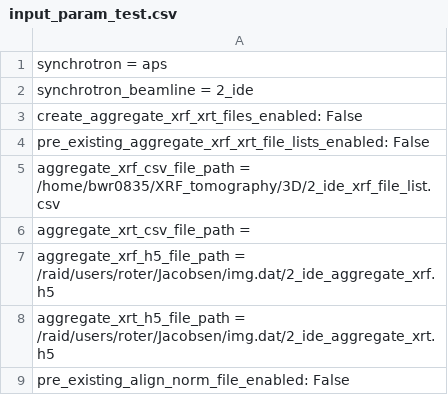
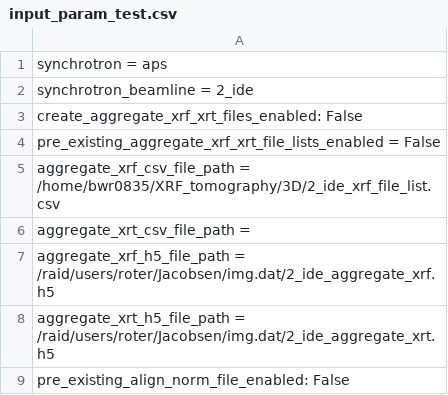
Before and after one commit to bwr0835/XRF_tomography, a CSV file: 3D/input_param_test.csv, drawn as a sheet; only a part is shown.

Commit message:
Update input_param_test.csv

```diff
--- a/3D/input_param_test.csv
+++ b/3D/input_param_test.csv
@@ -3,3 +3,3 @@ synchrotron_beamline = 2_ide
 create_aggregate_xrf_xrt_files_enabled: False
-pre_existing_aggregate_xrf_xrt_file_lists_enabled: False
+pre_existing_aggregate_xrf_xrt_file_lists_enabled = False
 aggregate_xrf_csv_file_path = /home/bwr0835/XRF_tomography/3D/2_ide_xrf_file_list.csv
```
